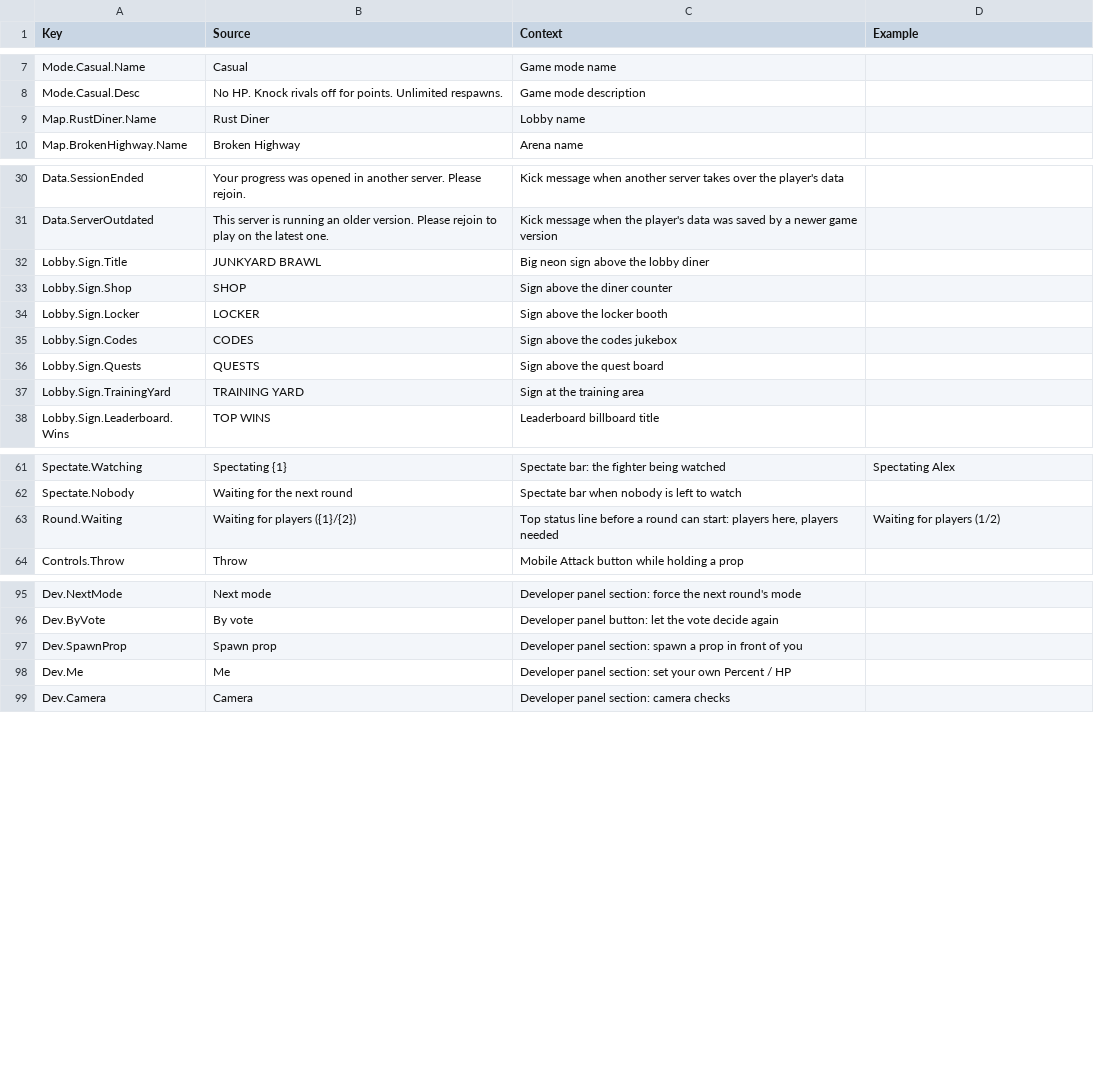
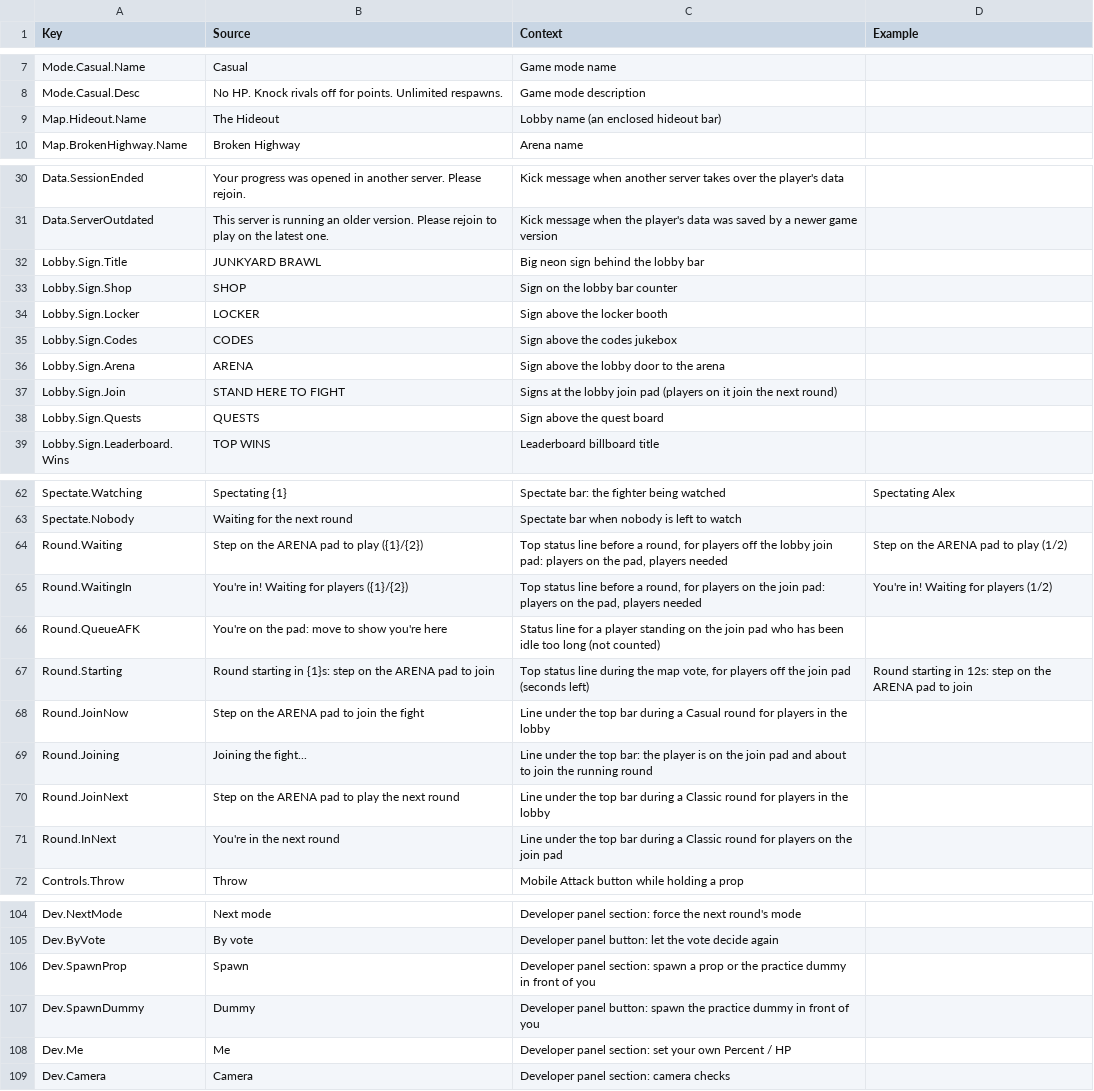
Before and after one commit to xbunny416/House-Brawl, a CSV file: src/localization/GameStrings.csv, drawn as a sheet; only a part is shown, gaps mark what is left out; the diff covers the shown part only.

```diff
--- a/src/localization/GameStrings.csv
+++ b/src/localization/GameStrings.csv
@@ -8,3 +8,3 @@ Mode.Casual.Name,Casual,Game mode name,
 Mode.Casual.Desc,No HP. Knock rivals off for points. Unlimited respawns.,Game mode description,
-Map.RustDiner.Name,Rust Diner,Lobby name,
+Map.Hideout.Name,The Hideout,Lobby name (an enclosed hideout bar),
 Map.BrokenHighway.Name,Broken Highway,Arena name,
@@ -31,8 +31,9 @@ Data.SessionEnded,Your progress was opened in another server. Please rejoin.,Kic
 Data.ServerOutdated,This server is running an older version. Please rejoin to play on the latest one.,Kick message when the player's data was saved by a newer game version,
-Lobby.Sign.Title,JUNKYARD BRAWL,Big neon sign above the lobby diner,
-Lobby.Sign.Shop,SHOP,Sign above the diner counter,
+Lobby.Sign.Title,JUNKYARD BRAWL,Big neon sign behind the lobby bar,
+Lobby.Sign.Shop,SHOP,Sign on the lobby bar counter,
 Lobby.Sign.Locker,LOCKER,Sign above the locker booth,
 Lobby.Sign.Codes,CODES,Sign above the codes jukebox,
+Lobby.Sign.Arena,ARENA,Sign above the lobby door to the arena,
+Lobby.Sign.Join,STAND HERE TO FIGHT,Signs at the lobby join pad (players on it join the next round),
 Lobby.Sign.Quests,QUESTS,Sign above the quest board,
-Lobby.Sign.TrainingYard,TRAINING YARD,Sign at the training area,
 Lobby.Sign.Leaderboard.Wins,TOP WINS,Leaderboard billboard title,
@@ -62,3 +63,10 @@ Spectate.Watching,Spectating {1},Spectate bar: the fighter being watched,Spectat
 Spectate.Nobody,Waiting for the next round,Spectate bar when nobody is left to watch,
-Round.Waiting,Waiting for players ({1}/{2}),"Top status line before a round can start: players here, players needed",Waiting for players (1/2)
+Round.Waiting,Step on the ARENA pad to play ({1}/{2}),"Top status line before a round, for players off the lobby join pad: players on the pad, players needed",Step on the ARENA pad to play (1/2)
+Round.WaitingIn,You're in! Waiting for players ({1}/{2}),"Top status line before a round, for players on the join pad: players on the pad, players needed",You're in! Waiting for players (1/2)
+Round.QueueAFK,You're on the pad: move to show you're here,Status line for a player standing on the join pad who has been idle too long (not counted),
+Round.Starting,Round starting in {1}s: step on the ARENA pad to join,"Top status line during the map vote, for players off the join pad (seconds left)",Round starting in 12s: step on the ARENA pad to join
+Round.JoinNow,Step on the ARENA pad to join the fight,Line under the top bar during a Casual round for players in the lobby,
+Round.Joining,Joining the fight...,Line under the top bar: the player is on the join pad and about to join the running round,
+Round.JoinNext,Step on the ARENA pad to play the next round,Line under the top bar during a Classic round for players in the lobby,
+Round.InNext,You're in the next round,Line under the top bar during a Classic round for players on the join pad,
 Controls.Throw,Throw,Mobile Attack button while holding a prop,
@@ -96,3 +105,4 @@ Dev.NextMode,Next mode,Developer panel section: force the next round's mode,
 Dev.ByVote,By vote,Developer panel button: let the vote decide again,
-Dev.SpawnProp,Spawn prop,Developer panel section: spawn a prop in front of you,
+Dev.SpawnProp,Spawn,Developer panel section: spawn a prop or the practice dummy in front of you,
+Dev.SpawnDummy,Dummy,Developer panel button: spawn the practice dummy in front of you,
 Dev.Me,Me,Developer panel section: set your own Percent / HP,
```
Also changed, not shown: 1 added row and 2 edited cells elsewhere in this file, 28 other files.
